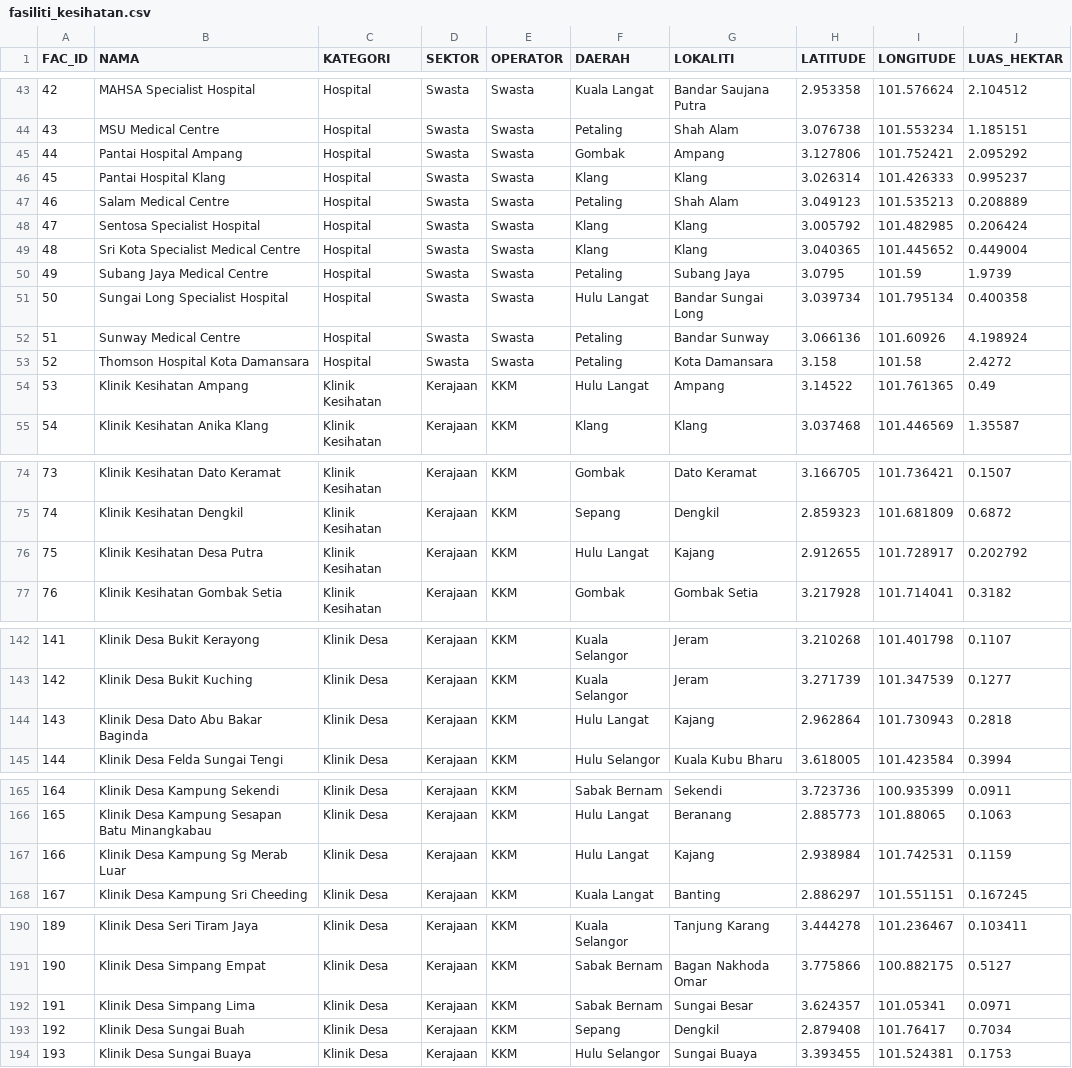
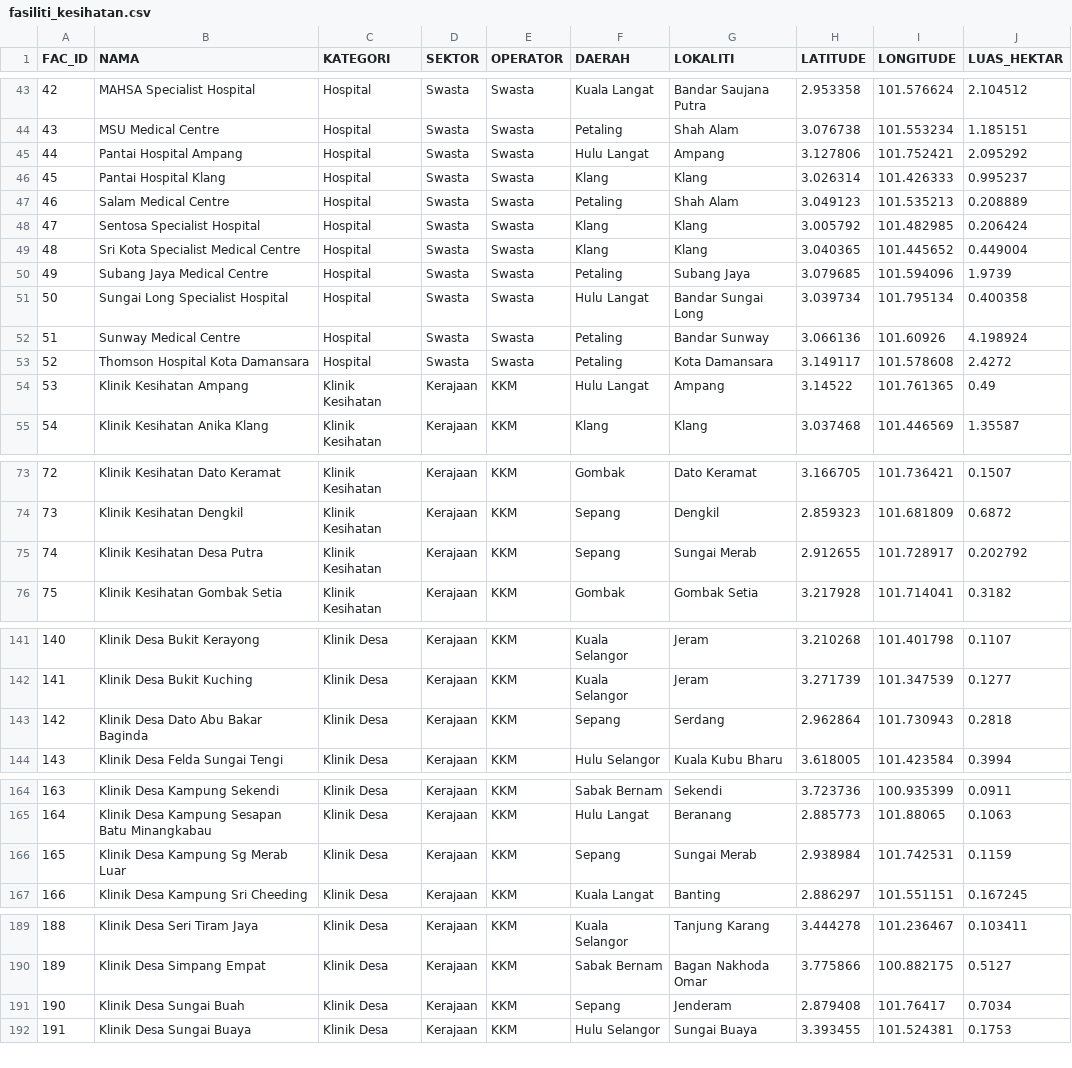
Before and after one commit to geospatialpms-glitch/Kemudahan-Kesihatan-Negeri-Selangor, a CSV file: data/fasiliti_kesihatan.csv, drawn as a sheet; only a part is shown, gaps mark what is left out; removed rows and columns are numbered as before the commit, all else as after; the diff covers the shown part only; the diff names each change by its address in the sheet, - before the commit and + after, or states it on an @@ line.

```diff
--- a/data/fasiliti_kesihatan.csv
+++ b/data/fasiliti_kesihatan.csv
-F45 (DAERAH): Gombak
+F45 (DAERAH): Hulu Langat
-H50 (LATITUDE): 3.0795
+H50 (LATITUDE): 3.079685
-I50 (LONGITUDE): 101.59
+I50 (LONGITUDE): 101.594096
-H53 (LATITUDE): 3.158
+H53 (LATITUDE): 3.149117
-I53 (LONGITUDE): 101.58
+I53 (LONGITUDE): 101.578608
@@ column A (FAC_ID) renumbered from row 69 down @@
-F75 (DAERAH): Hulu Langat
+F75 (DAERAH): Sepang
-G75 (LOKALITI): Kajang
+G75 (LOKALITI): Sungai Merab
-F143 (DAERAH): Hulu Langat
+F143 (DAERAH): Sepang
-G143 (LOKALITI): Kajang
+G143 (LOKALITI): Serdang
-F166 (DAERAH): Hulu Langat
+F166 (DAERAH): Sepang
-G166 (LOKALITI): Kajang
+G166 (LOKALITI): Sungai Merab
-row 192: 191 | Klinik Desa Simpang Lima | Klinik Desa | Kerajaan | KKM | Sabak Bernam | Sungai Besar | 3.624357 | 101.05341 | 0.0971
-G191 (LOKALITI): Dengkil
+G191 (LOKALITI): Jenderam
```
Also changed, not shown: 1 removed row and 35 edited cells elsewhere in this file.
